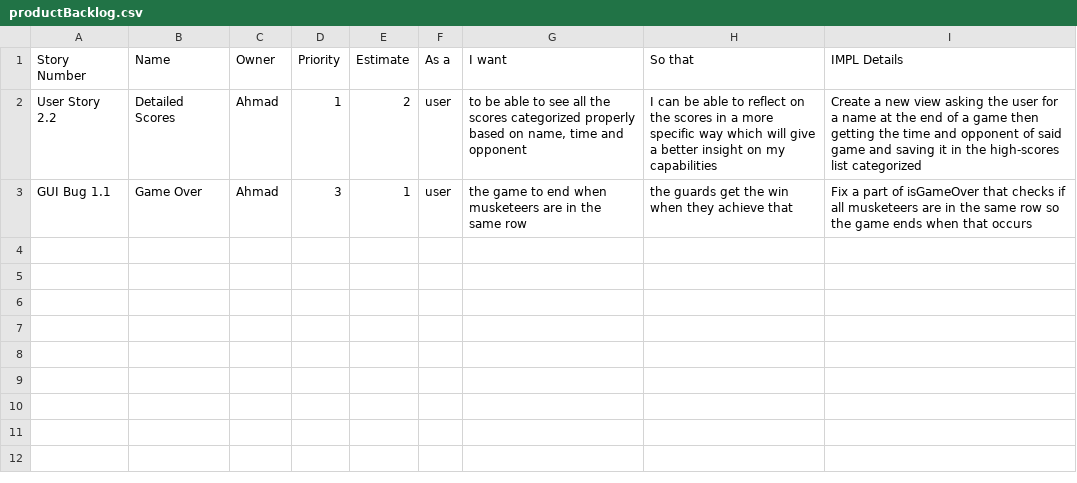
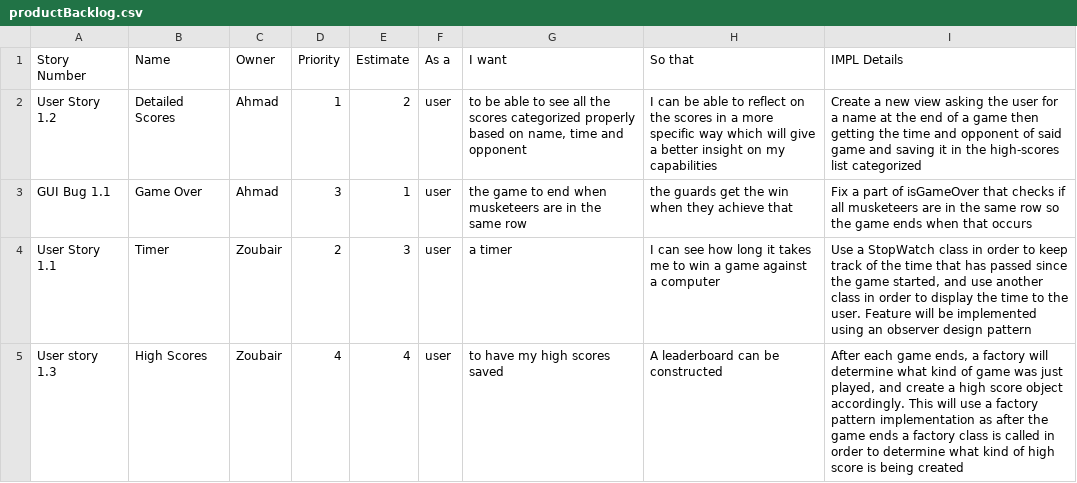
Before and after one commit to battajes/ThreeMusketeers2, a CSV file: doc/s0/productBacklog.csv, drawn as a sheet.

Commit message:
Add files via upload

```diff
--- a/doc/s0/productBacklog.csv
+++ b/doc/s0/productBacklog.csv
@@ -1,3 +1,5 @@
 Story Number, Name, Owner, Priority, Estimate, As a, I want, So that, IMPL Details
-User Story 2.2,Detailed Scores,Ahmad,1,2,user,"to be able to see all the scores categorized properly based on name, time and opponent",I can be able to reflect on the scores in a more specific way which will give a better insight on my capabilities,Create a new view asking the user for a name at the end of a game then getting the time and opponent of said game and saving it in the high-scores list categorized
+User Story 1.2,Detailed Scores,Ahmad,1,2,user,"to be able to see all the scores categorized properly based on name, time and opponent",I can be able to reflect on the scores in a more specific way which will give a better insight on my capabilities,Create a new view asking the user for a name at the end of a game then getting the time and opponent of said game and saving it in the high-scores list categorized
 GUI Bug 1.1,Game Over,Ahmad,3,1,user,the game to end when musketeers are in the same row,the guards get the win when they achieve that,Fix a part of isGameOver that checks if all musketeers are in the same row so the game ends when that occurs
+User Story 1.1,Timer,Zoubair,2,3,user,a timer,I can see how long it takes me to win a game against a computer,"Use a StopWatch class in order to keep track of the time that has passed since the game started, and use another class in order to display the time to the user. Feature will be implemented using an observer design pattern"
+User story 1.3,High Scores,Zoubair,4,4,user,to have my high scores saved,A leaderboard can be constructed,"After each game ends, a factory will determine what kind of game was just played, and create a high score object accordingly. This will use a factory pattern implementation as after the game ends a factory class is called in order to determine what kind of high score is being created"
```
